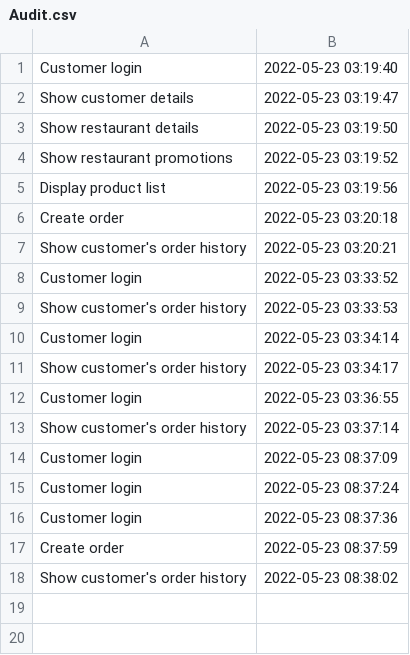
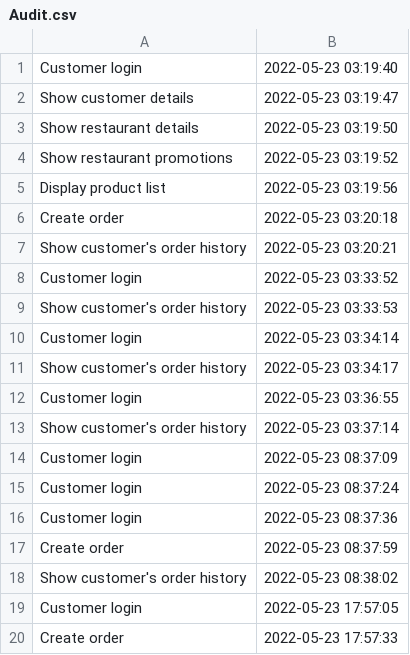
Before and after one commit to teodormititelu/PAO, a CSV file: Data/Audit.csv, drawn as a sheet; the diff names each change by its address in the sheet, - before the commit and + after, or states it on an @@ line.

```diff
--- a/Data/Audit.csv
+++ b/Data/Audit.csv
+row 19: Customer login | 2022-05-23 17:57:05
+row 20: Create order | 2022-05-23 17:57:33
```
Also changed, not shown: Data/Orders.csv, 2 other files.
